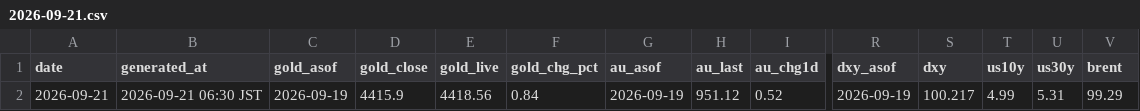
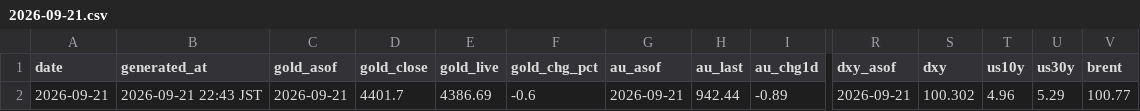
Before and after one commit to Wangxian111/xaudaily-data, a CSV file: data/daily/2026-09-21.csv, drawn as a sheet; only a part is shown, gaps mark what is left out; the diff covers the shown part only; the diff names each change by its address in the sheet, - before the commit and + after, or states it on an @@ line.

Commit message:
Update data/daily/2026-09-21.csv

```diff
--- a/data/daily/2026-09-21.csv
+++ b/data/daily/2026-09-21.csv
-B2 (generated_at): 2026-09-21 06:30 JST
+B2 (generated_at): 2026-09-21 22:43 JST
-C2 (gold_asof): 2026-09-19
+C2 (gold_asof): 2026-09-21
-D2 (gold_close): 4415.9
+D2 (gold_close): 4401.7
-E2 (gold_live): 4418.56
+E2 (gold_live): 4386.69
-F2 (gold_chg_pct): 0.84
+F2 (gold_chg_pct): -0.6
-G2 (au_asof): 2026-09-19
+G2 (au_asof): 2026-09-21
-H2 (au_last): 951.12
+H2 (au_last): 942.44
-I2 (au_chg1d): 0.52
+I2 (au_chg1d): -0.89
-R2 (dxy_asof): 2026-09-19
+R2 (dxy_asof): 2026-09-21
-S2 (dxy): 100.217
+S2 (dxy): 100.302
-T2 (us10y): 4.99
+T2 (us10y): 4.96
-U2 (us30y): 5.31
+U2 (us30y): 5.29
-V2 (brent): 99.29
+V2 (brent): 100.77
```
Also changed, not shown: 3 edited cells elsewhere in this file.
